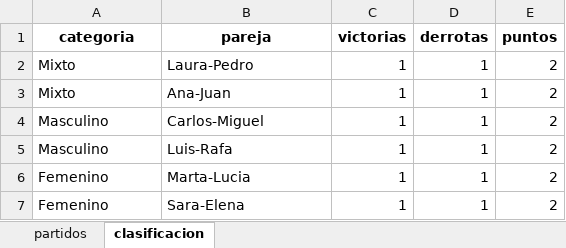
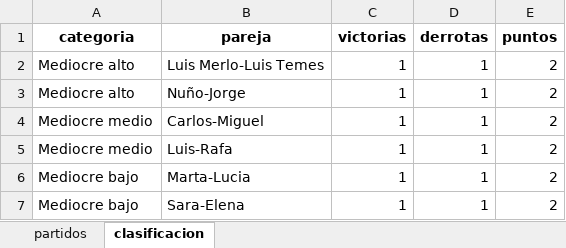
Before and after one commit to lcalle268/campeonato-padel, an Excel workbook: padel.xlsx, sheet clasificacion, drawn as a sheet; values as stored, in another font and other column widths than the file's, no borders; the diff names each change by its address in the sheet, - before the commit and + after, or states it on an @@ line.

```diff
--- a/padel.xlsx (sheet clasificacion)
+++ b/padel.xlsx (sheet clasificacion)
-A2:A3 (categoria): Mixto
+A2:A3 (categoria): Mediocre alto
-B2 (pareja): Laura-Pedro
+B2 (pareja): Luis Merlo-Luis Temes
-B3 (pareja): Ana-Juan
+B3 (pareja): Nuño-Jorge
-A4:A5 (categoria): Masculino
+A4:A5 (categoria): Mediocre medio
-A6:A7 (categoria): Femenino
+A6:A7 (categoria): Mediocre bajo
```
Also changed, not shown: sheet partidos.
